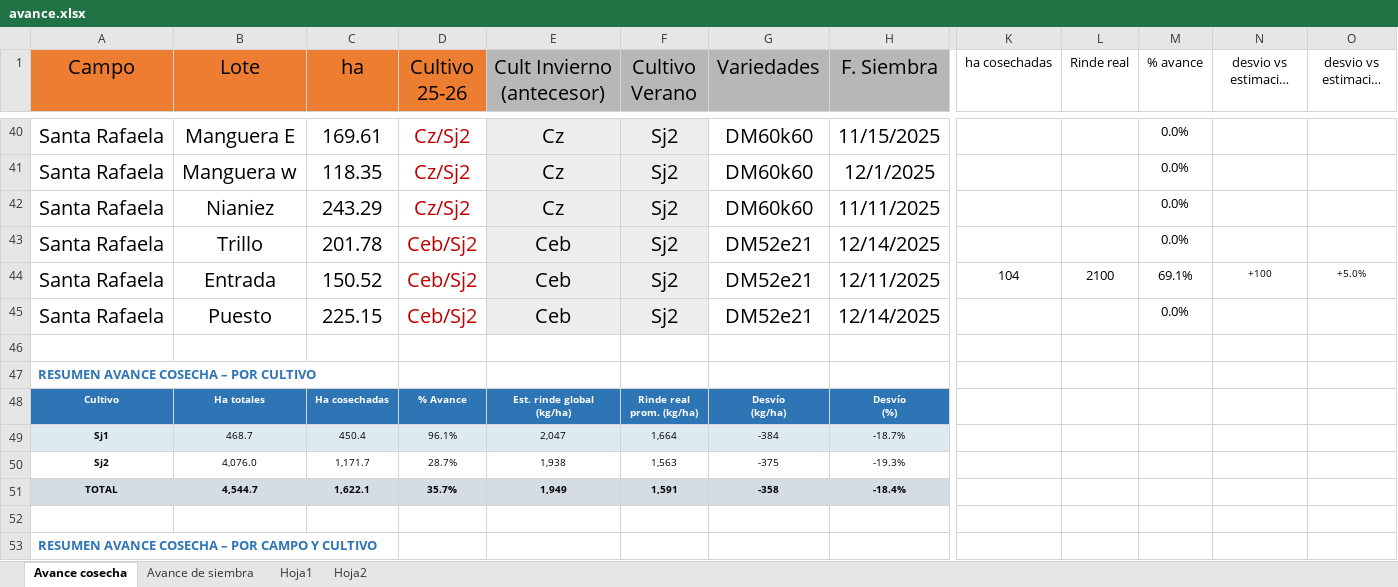
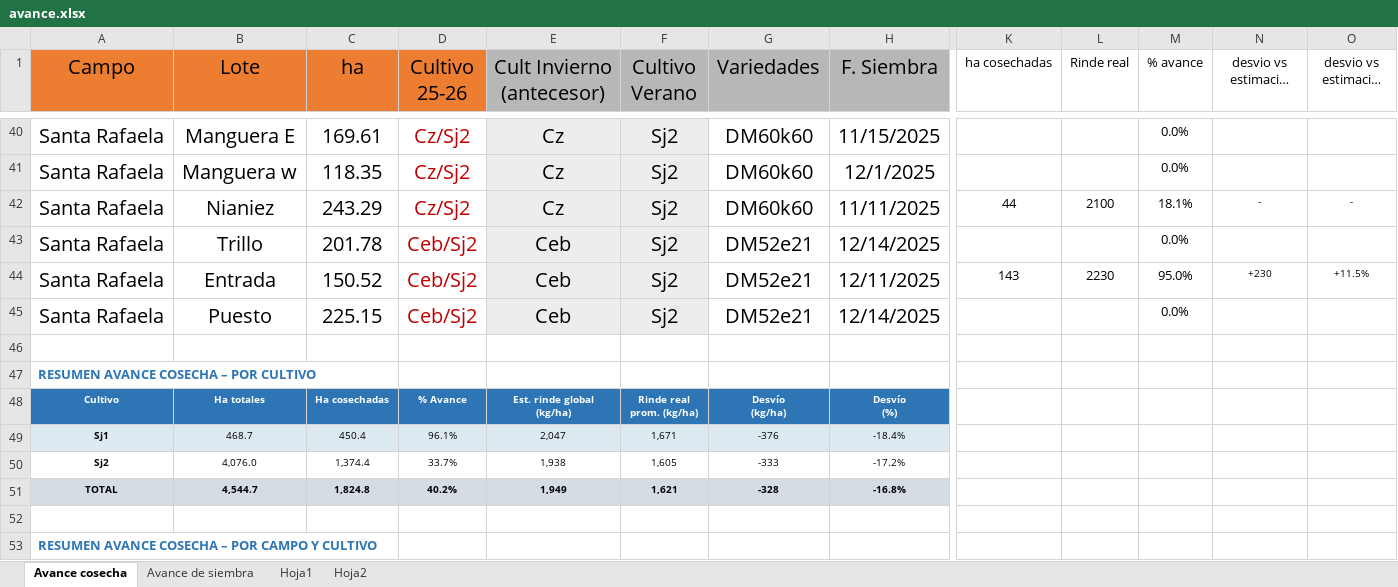
Before and after one commit to CeibosGroup/Avances-Lit.-Norte, an Excel workbook: avance.xlsx, sheet Avance cosecha, drawn as a sheet; only a part is shown, gaps mark what is left out; long unchanged cells end in …; values as stored, in another font and other column widths than the file's, no borders; removed rows and columns are numbered as before the commit, all else as after; rows hold the shown columns only; the diff covers the shown part only; the diff names each change by its address in the sheet, - before the commit and + after, or states it on an @@ line.

Commit message:
Add files via upload

```diff
--- a/avance.xlsx (sheet Avance cosecha)
+++ b/avance.xlsx (sheet Avance cosecha)
-K42 (ha cosechadas): (empty)
+K42 (ha cosechadas): 44
-L42 (Rinde real): (empty)
+L42 (Rinde real): 2100
-M42 (% avance): 0.0%
+M42 (% avance): 18.1%
-N42 (desvio vs estimacion (kg)): (empty)
+N42 (desvio vs estimacion (kg)): -
-O42 (desvio vs estimación %): (empty)
+O42 (desvio vs estimación %): -
-K44 (ha cosechadas): 104
+K44 (ha cosechadas): 143
-L44 (Rinde real): 2100
+L44 (Rinde real): 2230
-M44 (% avance): 69.1%
+M44 (% avance): 95.0%
-N44 (desvio vs estimacion (kg)): +100
+N44 (desvio vs estimacion (kg)): +230
-O44 (desvio vs estimación %): +5.0%
+O44 (desvio vs estimación %): +11.5%
-F49 (Cultivo Verano): 1,664
+F49 (Cultivo Verano): 1,671
-G49 (Variedades): -384
+G49 (Variedades): -376
-H49 (F. Siembra): -18.7%
+H49 (F. Siembra): -18.4%
-row 50: Sj2 | 4,076.0 | 1,171.7 | 28.7% | 1,938 | 1,563 | -375 | -19.3%
-row 51: TOTAL | 4,544.7 | 1,622.1 | 35.7% | 1,949 | 1,591 | -358 | -18.4%
+row 50: Sj2 | 4,076.0 | 1,374.4 | 33.7% | 1,938 | 1,605 | -333 | -17.2%
+row 51: TOTAL | 4,544.7 | 1,824.8 | 40.2% | 1,949 | 1,621 | -328 | -16.8%
```
Also changed, not shown: 61 edited cells elsewhere in this sheet.
